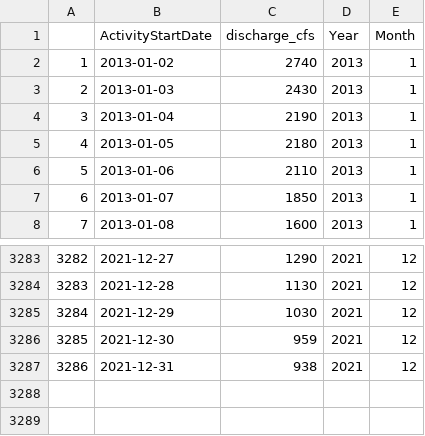
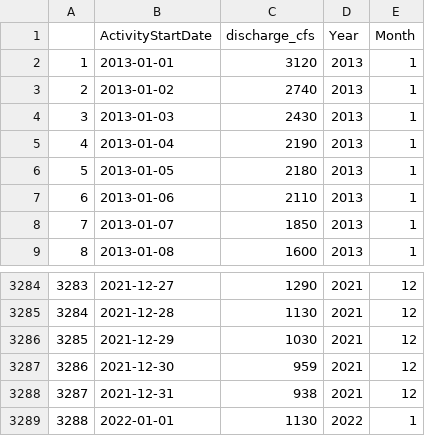
Before and after one commit to atf35/CarpenterFischerMacDonald_ENV872_EDA_FinalProject, a CSV file: Data/Processed/NeuseFlow_processed.csv, drawn as a sheet; only a part is shown, gaps mark what is left out; addresses are those after the commit; the diff names each change by its address in the sheet, - before the commit and + after, or states it on an @@ line.

```diff
--- a/Data/Processed/NeuseFlow_processed.csv
+++ b/Data/Processed/NeuseFlow_processed.csv
+row 2: 1 | 2013-01-01 | 3120 | 2013 | 1
@@ column A renumbered between rows 3 and 3288 @@
+row 3289: 3288 | 2022-01-01 | 1130 | 2022 | 1
```
Also changed, not shown: 4 other files.
